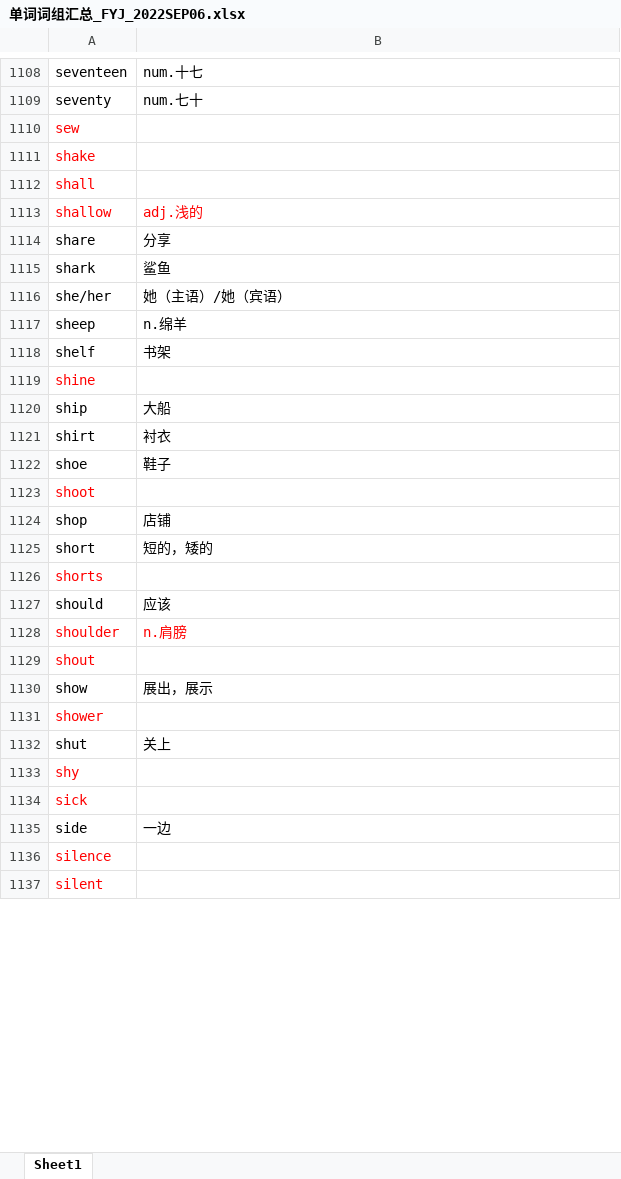
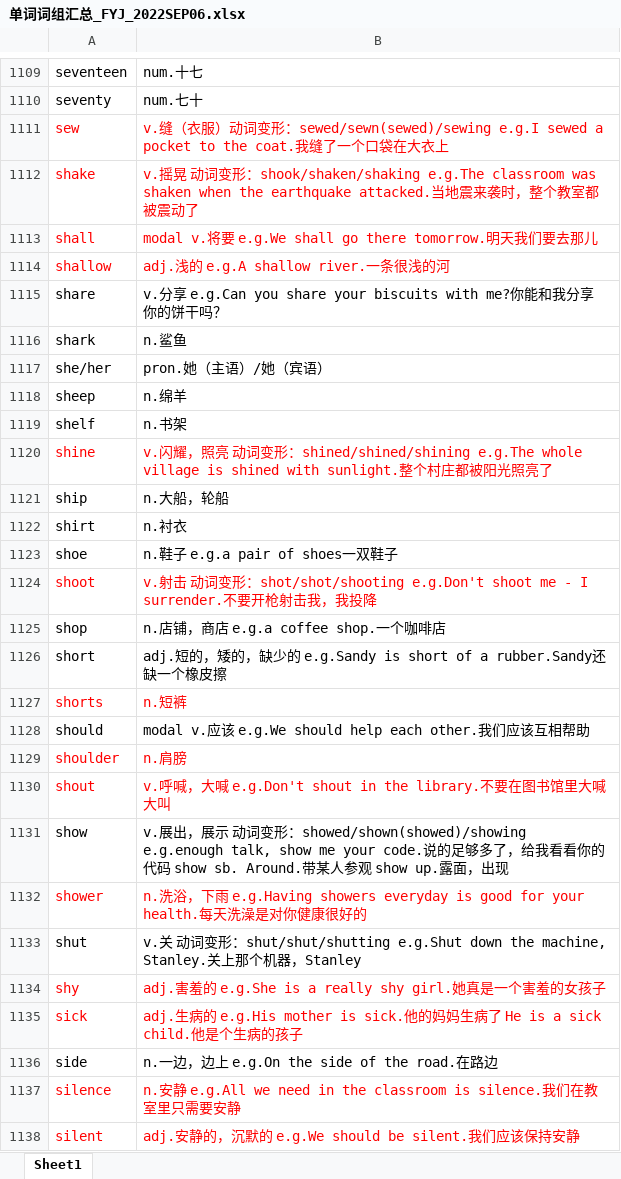
Before and after one commit to chengdujin/vocabulary_for_stanley, an Excel workbook: 单词词组汇总_FYJ_2022SEP06.xlsx, sheet Sheet1, drawn as a sheet; only a part is shown, gaps mark what is left out; values as stored, in another font and other column widths than the file's, no borders; conditional formats not drawn; addresses are those after the commit; the diff covers the shown part only; the diff names each change by its address in the sheet, - before the commit and + after, or states it on an @@ line.

```diff
--- a/单词词组汇总_FYJ_2022SEP06.xlsx (sheet Sheet1)
+++ b/单词词组汇总_FYJ_2022SEP06.xlsx (sheet Sheet1)
-B1111: (empty)
+B1111: v.缝（衣服）动词变形：sewed/sewn(sewed)/sewing e.g.I sewed a pocket to the coat.我缝了一个口袋在大衣上
-B1112: (empty)
+B1112: v.摇晃 动词变形：shook/shaken/shaking e.g.The classroom was shaken when the earthquake attacked.当地震来袭时，整个教室都被震动了
-B1113: (empty)
+B1113: modal v.将要 e.g.We shall go there tomorrow.明天我们要去那儿
-B1114: adj.浅的
+B1114: adj.浅的 e.g.A shallow river.一条很浅的河
-B1115: 分享
+B1115: v.分享 e.g.Can you share your biscuits with me?你能和我分享你的饼干吗？
-B1116: 鲨鱼
+B1116: n.鲨鱼
-B1117: 她（主语）/她（宾语）
+B1117: pron.她（主语）/她（宾语）
-B1119: 书架
+B1119: n.书架
-B1120: (empty)
+B1120: v.闪耀，照亮 动词变形：shined/shined/shining e.g.The whole village is shined with sunlight.整个村庄都被阳光照亮了
-B1121: 大船
+B1121: n.大船，轮船
-B1122: 衬衣
+B1122: n.衬衣
-B1123: 鞋子
+B1123: n.鞋子 e.g.a pair of shoes一双鞋子
-B1124: (empty)
+B1124: v.射击 动词变形：shot/shot/shooting e.g.Don't shoot me - I surrender.不要开枪射击我，我投降
-B1125: 店铺
+B1125: n.店铺，商店 e.g.a coffee shop.一个咖啡店
-B1126: 短的，矮的
+B1126: adj.短的，矮的，缺少的 e.g.Sandy is short of a rubber.Sandy还缺一个橡皮擦
-B1127: (empty)
+B1127: n.短裤
-B1128: 应该
+B1128: modal v.应该 e.g.We should help each other.我们应该互相帮助
-B1130: (empty)
+B1130: v.呼喊，大喊 e.g.Don't shout in the library.不要在图书馆里大喊大叫
-B1131: 展出，展示
+B1131: v.展出，展示 动词变形：showed/shown(showed)/showing e.g.enough talk, show me your code.说的足够多了，给我看看你的代码 show sb. Around.带某人参观 show up.露面，出现
-B1132: (empty)
+B1132: n.洗浴，下雨 e.g.Having showers everyday is good for your health.每天洗澡是对你健康很好的
-B1133: 关上
+B1133: v.关 动词变形：shut/shut/shutting e.g.Shut down the machine, Stanley.关上那个机器，Stanley
-B1134: (empty)
+B1134: adj.害羞的 e.g.She is a really shy girl.她真是一个害羞的女孩子
-B1135: (empty)
+B1135: adj.生病的 e.g.His mother is sick.他的妈妈生病了 He is a sick child.他是个生病的孩子
-B1136: 一边
+B1136: n.一边，边上 e.g.On the side of the road.在路边
-B1137: (empty)
+B1137: n.安静 e.g.All we need in the classroom is silence.我们在教室里只需要安静
-B1138: (empty)
+B1138: adj.安静的，沉默的 e.g.We should be silent.我们应该保持安静
```
Also changed, not shown: 5 added rows, 4 removed rows, 1 moved row, 123 edited cells and cell formats elsewhere in this sheet.
